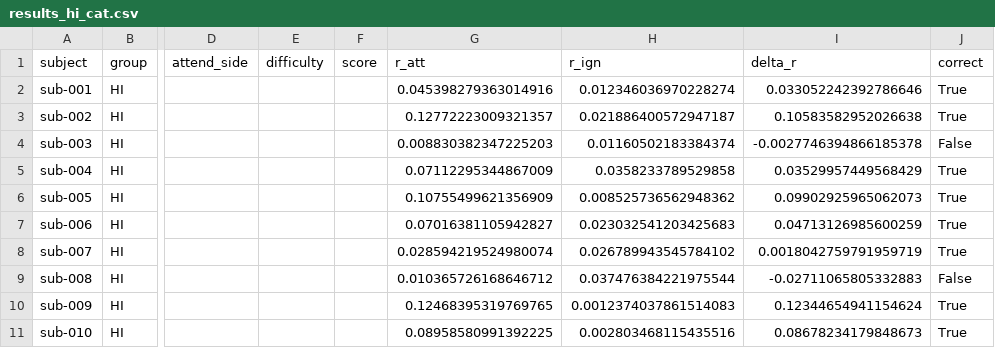
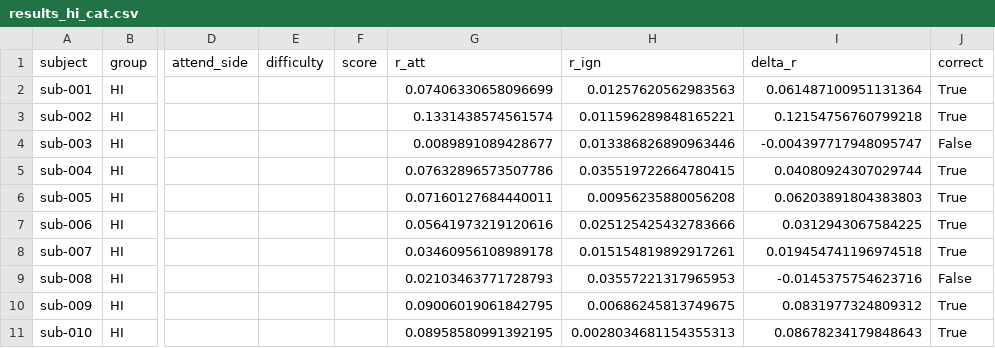
Before and after one commit to manito-coder/Beyond-TRFs, a CSV file: across-datasets/hearing-impaired-fuglsang/results_hi_cat.csv, drawn as a sheet; only a part is shown, gaps mark what is left out; the diff covers the shown part only; the diff names each change by its address in the sheet, - before the commit and + after, or states it on an @@ line.

```diff
--- a/across-datasets/hearing-impaired-fuglsang/results_hi_cat.csv
+++ b/across-datasets/hearing-impaired-fuglsang/results_hi_cat.csv
-G2 (r_att): 0.045398279363014916
+G2 (r_att): 0.07406330658096699
-H2 (r_ign): 0.012346036970228274
+H2 (r_ign): 0.01257620562983563
-I2 (delta_r): 0.033052242392786646
+I2 (delta_r): 0.061487100951131364
-G3 (r_att): 0.12772223009321357
+G3 (r_att): 0.1331438574561574
-H3 (r_ign): 0.021886400572947187
+H3 (r_ign): 0.011596289848165221
-I3 (delta_r): 0.10583582952026638
+I3 (delta_r): 0.12154756760799218
-G4 (r_att): 0.008830382347225203
+G4 (r_att): 0.0089891089428677
-H4 (r_ign): 0.01160502183384374
+H4 (r_ign): 0.013386826890963446
-I4 (delta_r): -0.0027746394866185378
+I4 (delta_r): -0.004397717948095747
-G5 (r_att): 0.07112295344867009
+G5 (r_att): 0.07632896573507786
-H5 (r_ign): 0.0358233789529858
+H5 (r_ign): 0.035519722664780415
-I5 (delta_r): 0.03529957449568429
+I5 (delta_r): 0.04080924307029744
-G6 (r_att): 0.10755499621356909
+G6 (r_att): 0.07160127684440011
-H6 (r_ign): 0.008525736562948362
+H6 (r_ign): 0.00956235880056208
-I6 (delta_r): 0.09902925965062073
+I6 (delta_r): 0.06203891804383803
-G7 (r_att): 0.07016381105942827
+G7 (r_att): 0.05641973219120616
-H7 (r_ign): 0.023032541203425683
+H7 (r_ign): 0.025125425432783666
-I7 (delta_r): 0.04713126985600259
+I7 (delta_r): 0.0312943067584225
-G8 (r_att): 0.028594219524980074
+G8 (r_att): 0.03460956108989178
-H8 (r_ign): 0.026789943545784102
+H8 (r_ign): 0.015154819892917261
-I8 (delta_r): 0.0018042759791959719
+I8 (delta_r): 0.019454741196974518
-G9 (r_att): 0.010365726168646712
+G9 (r_att): 0.02103463771728793
-H9 (r_ign): 0.037476384221975544
+H9 (r_ign): 0.03557221317965953
-I9 (delta_r): -0.02711065805332883
+I9 (delta_r): -0.0145375754623716
-G10 (r_att): 0.12468395319769765
+G10 (r_att): 0.09006019061842795
-H10 (r_ign): 0.0012374037861514083
+H10 (r_ign): 0.00686245813749675
-I10 (delta_r): 0.12344654941154624
+I10 (delta_r): 0.0831977324809312
-G11 (r_att): 0.08958580991392225
+G11 (r_att): 0.08958580991392195
-H11 (r_ign): 0.002803468115435516
+H11 (r_ign): 0.0028034681154355313
-I11 (delta_r): 0.08678234179848673
+I11 (delta_r): 0.08678234179848643
```
Also changed, not shown: 36 edited cells elsewhere in this file, across-datasets/hearing-impaired-fuglsang/results_hi.csv, across-datasets/hearing-impaired-fuglsang/results_nh.csv, 3 other files.
